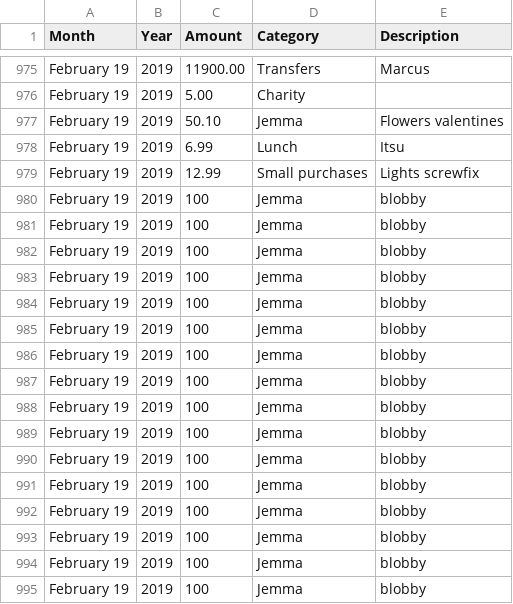
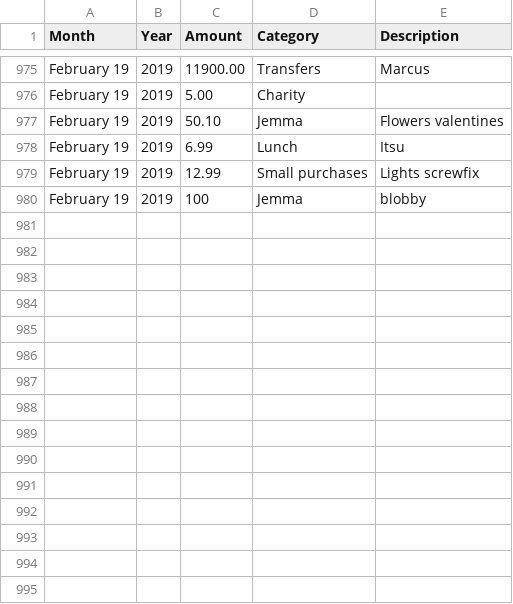
Before and after one commit to JonyShindler/Expenses, a CSV file: Code/testWritingExpenses.csv, drawn as a sheet; only a part is shown, gaps mark what is left out.

```diff
--- a/Code/testWritingExpenses.csv
+++ b/Code/testWritingExpenses.csv
@@ -980,16 +980 @@ February 19,2019,12.99,Small purchases,Lights screwfix
 February 19,2019,100,Jemma,blobby
-February 19,2019,100,Jemma,blobby
-February 19,2019,100,Jemma,blobby
-February 19,2019,100,Jemma,blobby
-February 19,2019,100,Jemma,blobby
-February 19,2019,100,Jemma,blobby
-February 19,2019,100,Jemma,blobby
-February 19,2019,100,Jemma,blobby
-February 19,2019,100,Jemma,blobby
-February 19,2019,100,Jemma,blobby
-February 19,2019,100,Jemma,blobby
-February 19,2019,100,Jemma,blobby
-February 19,2019,100,Jemma,blobby
-February 19,2019,100,Jemma,blobby
-February 19,2019,100,Jemma,blobby
-February 19,2019,100,Jemma,blobby
```
Also changed, not shown: 2 other files.
